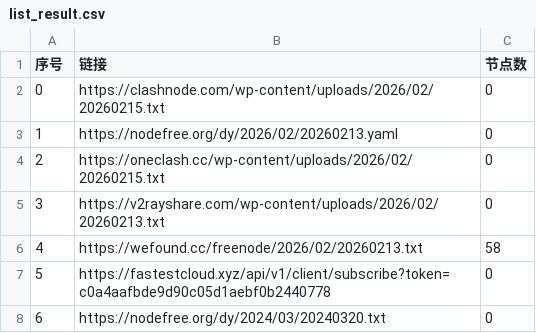
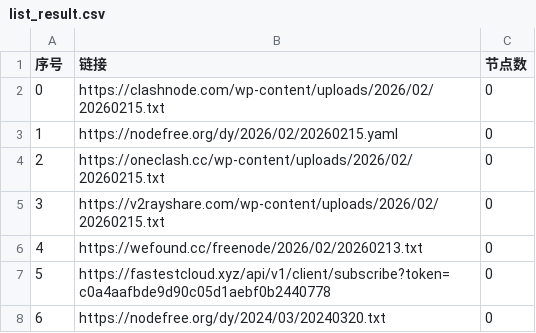
Before and after one commit to prhom-jpg/AutoMergePublicNodes, a CSV file: list_result.csv, drawn as a sheet; only a part is shown.

```diff
--- a/list_result.csv
+++ b/list_result.csv
@@ -2,6 +2,6 @@
 0,https://clashnode.com/wp-content/uploads/2026/02/20260215.txt,0
-1,https://nodefree.org/dy/2026/02/20260213.yaml,0
+1,https://nodefree.org/dy/2026/02/20260215.yaml,0
 2,https://oneclash.cc/wp-content/uploads/2026/02/20260215.txt,0
-3,https://v2rayshare.com/wp-content/uploads/2026/02/20260213.txt,0
-4,https://wefound.cc/freenode/2026/02/20260213.txt,58
+3,https://v2rayshare.com/wp-content/uploads/2026/02/20260215.txt,0
+4,https://wefound.cc/freenode/2026/02/20260213.txt,0
 5,https://fastestcloud.xyz/api/v1/client/subscribe?token=c0a4aafbde9d90c05d1aebf0b2440778,0
```
Also changed, not shown: 4 other files.
